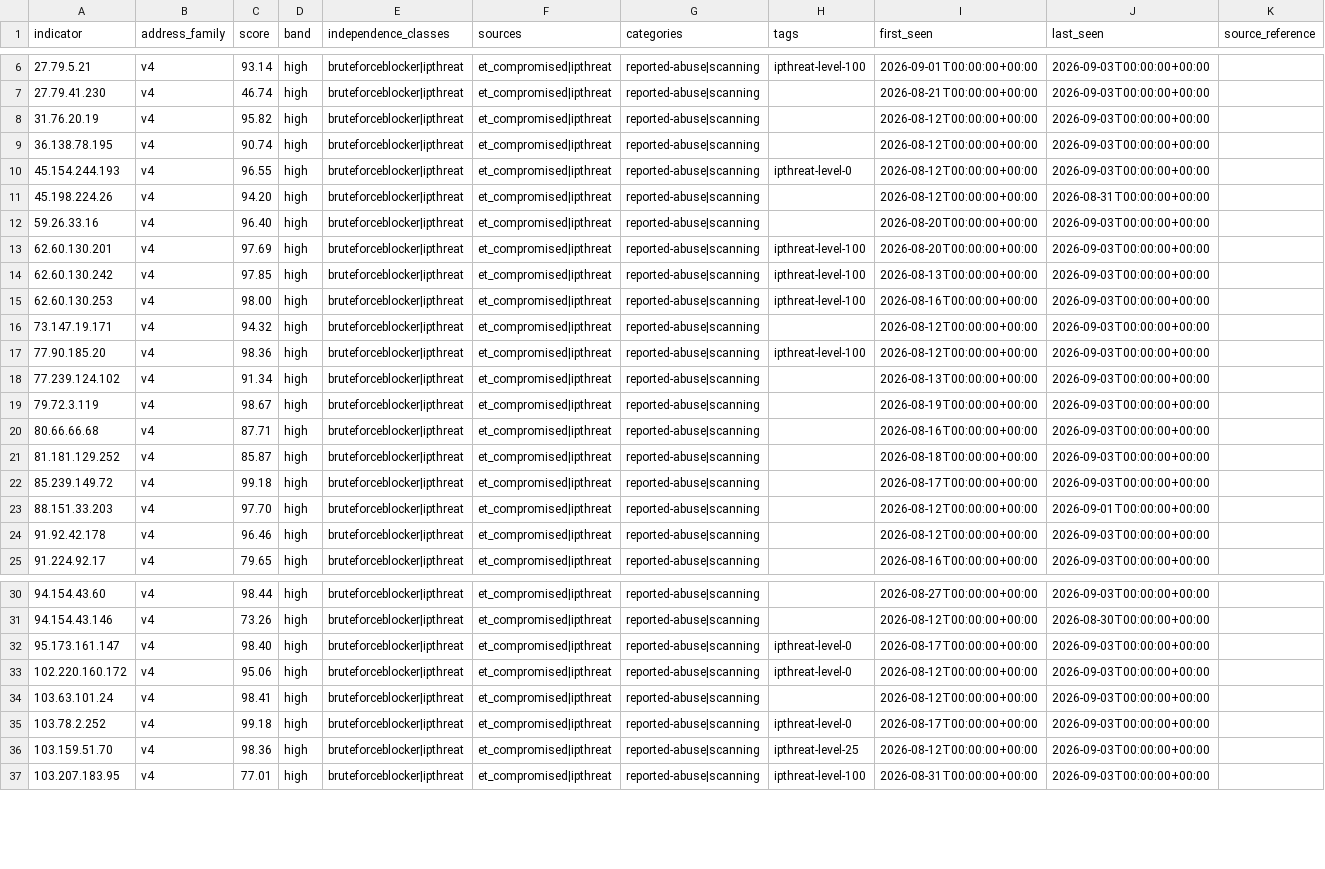
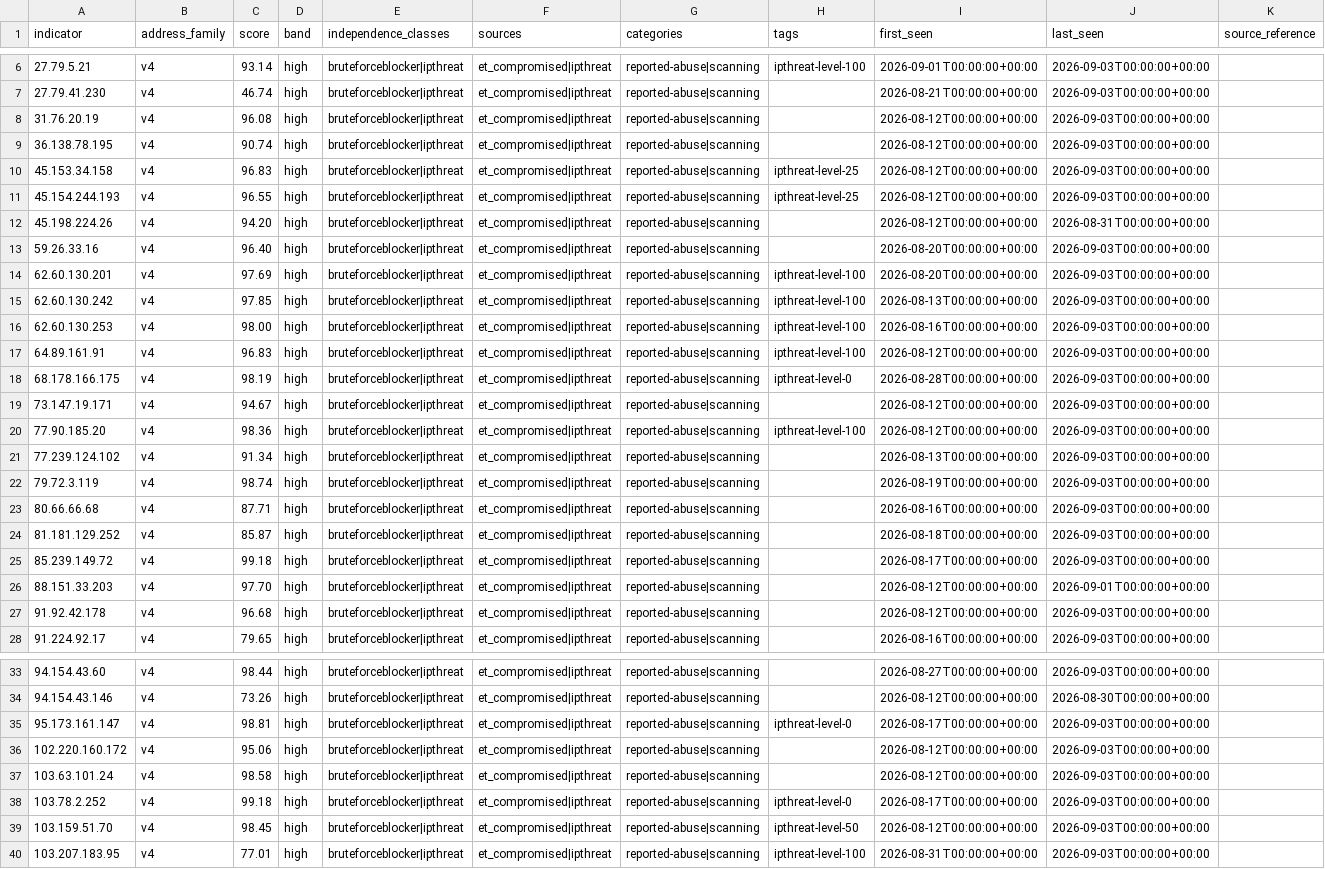
Before and after one commit to neilweitzel/xfeeds, a CSV file: feeds/clean/all.csv, drawn as a sheet; only a part is shown, gaps mark what is left out; the diff covers the shown part only.

```diff
--- a/feeds/clean/all.csv
+++ b/feeds/clean/all.csv
@@ -7,5 +7,6 @@ indicator,address_family,score,band,independence_classes,sources,categories,tags
 27.79.41.230,v4,46.74,high,bruteforceblocker|ipthreat,et_compromised|ipthreat,reported-abuse|scanning,,2026-08-21T00:00:00+00:00,2026-09-03T00:00:00+00:00,
-31.76.20.19,v4,95.82,high,bruteforceblocker|ipthreat,et_compromised|ipthreat,reported-abuse|scanning,,2026-08-12T00:00:00+00:00,2026-09-03T00:00:00+00:00,
+31.76.20.19,v4,96.08,high,bruteforceblocker|ipthreat,et_compromised|ipthreat,reported-abuse|scanning,,2026-08-12T00:00:00+00:00,2026-09-03T00:00:00+00:00,
 36.138.78.195,v4,90.74,high,bruteforceblocker|ipthreat,et_compromised|ipthreat,reported-abuse|scanning,,2026-08-12T00:00:00+00:00,2026-09-03T00:00:00+00:00,
-45.154.244.193,v4,96.55,high,bruteforceblocker|ipthreat,et_compromised|ipthreat,reported-abuse|scanning,ipthreat-level-0,2026-08-12T00:00:00+00:00,2026-09-03T00:00:00+00:00,
+45.153.34.158,v4,96.83,high,bruteforceblocker|ipthreat,et_compromised|ipthreat,reported-abuse|scanning,ipthreat-level-25,2026-08-12T00:00:00+00:00,2026-09-03T00:00:00+00:00,
+45.154.244.193,v4,96.55,high,bruteforceblocker|ipthreat,et_compromised|ipthreat,reported-abuse|scanning,ipthreat-level-25,2026-08-12T00:00:00+00:00,2026-09-03T00:00:00+00:00,
 45.198.224.26,v4,94.20,high,bruteforceblocker|ipthreat,et_compromised|ipthreat,reported-abuse|scanning,,2026-08-12T00:00:00+00:00,2026-08-31T00:00:00+00:00,
@@ -15,6 +16,8 @@ indicator,address_family,score,band,independence_classes,sources,categories,tags
 62.60.130.253,v4,98.00,high,bruteforceblocker|ipthreat,et_compromised|ipthreat,reported-abuse|scanning,ipthreat-level-100,2026-08-16T00:00:00+00:00,2026-09-03T00:00:00+00:00,
-73.147.19.171,v4,94.32,high,bruteforceblocker|ipthreat,et_compromised|ipthreat,reported-abuse|scanning,,2026-08-12T00:00:00+00:00,2026-09-03T00:00:00+00:00,
+64.89.161.91,v4,96.83,high,bruteforceblocker|ipthreat,et_compromised|ipthreat,reported-abuse|scanning,ipthreat-level-100,2026-08-12T00:00:00+00:00,2026-09-03T00:00:00+00:00,
+68.178.166.175,v4,98.19,high,bruteforceblocker|ipthreat,et_compromised|ipthreat,reported-abuse|scanning,ipthreat-level-0,2026-08-28T00:00:00+00:00,2026-09-03T00:00:00+00:00,
+73.147.19.171,v4,94.67,high,bruteforceblocker|ipthreat,et_compromised|ipthreat,reported-abuse|scanning,,2026-08-12T00:00:00+00:00,2026-09-03T00:00:00+00:00,
 77.90.185.20,v4,98.36,high,bruteforceblocker|ipthreat,et_compromised|ipthreat,reported-abuse|scanning,ipthreat-level-100,2026-08-12T00:00:00+00:00,2026-09-03T00:00:00+00:00,
 77.239.124.102,v4,91.34,high,bruteforceblocker|ipthreat,et_compromised|ipthreat,reported-abuse|scanning,,2026-08-13T00:00:00+00:00,2026-09-03T00:00:00+00:00,
-79.72.3.119,v4,98.67,high,bruteforceblocker|ipthreat,et_compromised|ipthreat,reported-abuse|scanning,,2026-08-19T00:00:00+00:00,2026-09-03T00:00:00+00:00,
+79.72.3.119,v4,98.74,high,bruteforceblocker|ipthreat,et_compromised|ipthreat,reported-abuse|scanning,,2026-08-19T00:00:00+00:00,2026-09-03T00:00:00+00:00,
 80.66.66.68,v4,87.71,high,bruteforceblocker|ipthreat,et_compromised|ipthreat,reported-abuse|scanning,,2026-08-16T00:00:00+00:00,2026-09-03T00:00:00+00:00,
@@ -23,3 +26,3 @@ indicator,address_family,score,band,independence_classes,sources,categories,tags
 88.151.33.203,v4,97.70,high,bruteforceblocker|ipthreat,et_compromised|ipthreat,reported-abuse|scanning,,2026-08-12T00:00:00+00:00,2026-09-01T00:00:00+00:00,
-91.92.42.178,v4,96.46,high,bruteforceblocker|ipthreat,et_compromised|ipthreat,reported-abuse|scanning,,2026-08-12T00:00:00+00:00,2026-09-03T00:00:00+00:00,
+91.92.42.178,v4,96.68,high,bruteforceblocker|ipthreat,et_compromised|ipthreat,reported-abuse|scanning,,2026-08-12T00:00:00+00:00,2026-09-03T00:00:00+00:00,
 91.224.92.17,v4,79.65,high,bruteforceblocker|ipthreat,et_compromised|ipthreat,reported-abuse|scanning,,2026-08-16T00:00:00+00:00,2026-09-03T00:00:00+00:00,
@@ -31,7 +34,7 @@ indicator,address_family,score,band,independence_classes,sources,categories,tags
 94.154.43.146,v4,73.26,high,bruteforceblocker|ipthreat,et_compromised|ipthreat,reported-abuse|scanning,,2026-08-12T00:00:00+00:00,2026-08-30T00:00:00+00:00,
-95.173.161.147,v4,98.40,high,bruteforceblocker|ipthreat,et_compromised|ipthreat,reported-abuse|scanning,ipthreat-level-0,2026-08-17T00:00:00+00:00,2026-09-03T00:00:00+00:00,
-102.220.160.172,v4,95.06,high,bruteforceblocker|ipthreat,et_compromised|ipthreat,reported-abuse|scanning,ipthreat-level-0,2026-08-12T00:00:00+00:00,2026-09-03T00:00:00+00:00,
-103.63.101.24,v4,98.41,high,bruteforceblocker|ipthreat,et_compromised|ipthreat,reported-abuse|scanning,,2026-08-12T00:00:00+00:00,2026-09-03T00:00:00+00:00,
+95.173.161.147,v4,98.81,high,bruteforceblocker|ipthreat,et_compromised|ipthreat,reported-abuse|scanning,ipthreat-level-0,2026-08-17T00:00:00+00:00,2026-09-03T00:00:00+00:00,
+102.220.160.172,v4,95.06,high,bruteforceblocker|ipthreat,et_compromised|ipthreat,reported-abuse|scanning,,2026-08-12T00:00:00+00:00,2026-09-03T00:00:00+00:00,
+103.63.101.24,v4,98.58,high,bruteforceblocker|ipthreat,et_compromised|ipthreat,reported-abuse|scanning,,2026-08-12T00:00:00+00:00,2026-09-03T00:00:00+00:00,
 103.78.2.252,v4,99.18,high,bruteforceblocker|ipthreat,et_compromised|ipthreat,reported-abuse|scanning,ipthreat-level-0,2026-08-17T00:00:00+00:00,2026-09-03T00:00:00+00:00,
-103.159.51.70,v4,98.36,high,bruteforceblocker|ipthreat,et_compromised|ipthreat,reported-abuse|scanning,ipthreat-level-25,2026-08-12T00:00:00+00:00,2026-09-03T00:00:00+00:00,
+103.159.51.70,v4,98.45,high,bruteforceblocker|ipthreat,et_compromised|ipthreat,reported-abuse|scanning,ipthreat-level-50,2026-08-12T00:00:00+00:00,2026-09-03T00:00:00+00:00,
 103.207.183.95,v4,77.01,high,bruteforceblocker|ipthreat,et_compromised|ipthreat,reported-abuse|scanning,ipthreat-level-100,2026-08-31T00:00:00+00:00,2026-09-03T00:00:00+00:00,
```
Also changed, not shown: 2 edited cells elsewhere in this file, 52 other files.
